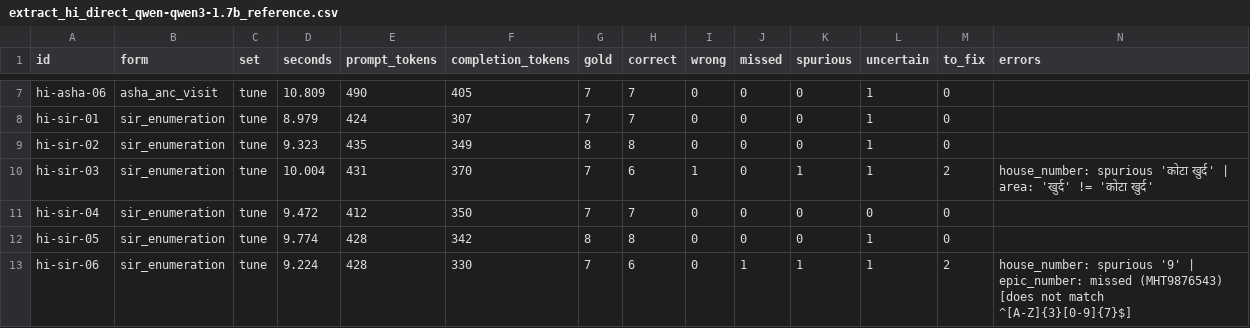
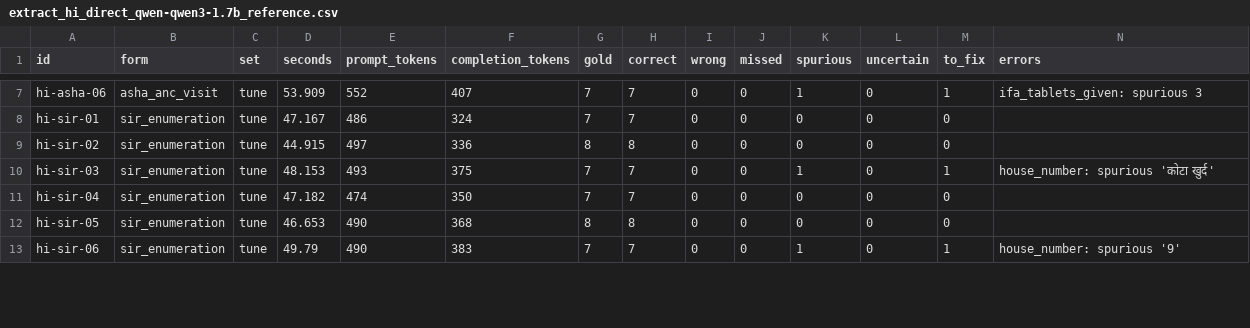
Before and after one commit to yogeshhk/FrugalAI, a CSV file: code/voice-form/results/extract_hi_direct_qwen-qwen3-1.7b_reference.csv, drawn as a sheet; only a part is shown, gaps mark what is left out; the diff covers the shown part only; the diff names each change by its address in the sheet, - before the commit and + after, or states it on an @@ line.

```diff
--- a/code/voice-form/results/extract_hi_direct_qwen-qwen3-1.7b_reference.csv
+++ b/code/voice-form/results/extract_hi_direct_qwen-qwen3-1.7b_reference.csv
-D7 (seconds): 10.809
+D7 (seconds): 53.909
-E7 (prompt_tokens): 490
+E7 (prompt_tokens): 552
-F7 (completion_tokens): 405
+F7 (completion_tokens): 407
-K7 (spurious): 0
+K7 (spurious): 1
-L7:L10 (uncertain): 1
+L7:L10 (uncertain): 0
-M7 (to_fix): 0
+M7 (to_fix): 1
-N7 (errors): (empty)
+N7 (errors): ifa_tablets_given: spurious 3
-D8 (seconds): 8.979
+D8 (seconds): 47.167
-E8 (prompt_tokens): 424
+E8 (prompt_tokens): 486
-F8 (completion_tokens): 307
+F8 (completion_tokens): 324
-D9 (seconds): 9.323
+D9 (seconds): 44.915
-E9 (prompt_tokens): 435
+E9 (prompt_tokens): 497
-F9 (completion_tokens): 349
+F9 (completion_tokens): 336
-D10 (seconds): 10.004
+D10 (seconds): 48.153
-E10 (prompt_tokens): 431
+E10 (prompt_tokens): 493
-F10 (completion_tokens): 370
+F10 (completion_tokens): 375
-H10 (correct): 6
+H10 (correct): 7
-I10 (wrong): 1
+I10 (wrong): 0
-M10 (to_fix): 2
+M10 (to_fix): 1
-N10 (errors): …'कोटा खुर्द' | area: 'खुर्द' != 'कोटा खुर्द'
+N10 (errors): …'कोटा खुर्द'
-D11 (seconds): 9.472
+D11 (seconds): 47.182
-E11 (prompt_tokens): 412
+E11 (prompt_tokens): 474
-D12 (seconds): 9.774
+D12 (seconds): 46.653
-E12:E13 (prompt_tokens): 428
+E12:E13 (prompt_tokens): 490
-F12 (completion_tokens): 342
+F12 (completion_tokens): 368
-L12:L13 (uncertain): 1
+L12:L13 (uncertain): 0
-D13 (seconds): 9.224
+D13 (seconds): 49.79
-F13 (completion_tokens): 330
+F13 (completion_tokens): 383
-H13 (correct): 6
+H13 (correct): 7
-J13 (missed): 1
+J13 (missed): 0
-M13 (to_fix): 2
+M13 (to_fix): 1
-N13 (errors): …spurious '9' | epic_number: missed (MHT9876543) [does not match ^[A-Z]{3}[0-9]{7}$]
+N13 (errors): …spurious '9'
```
Also changed, not shown: 64 edited cells elsewhere in this file, code/voice-form/results/extract_hi_direct_gemma-2-2b-it_reference.csv, code/voice-form/results/extract_hi_rules_none_reference.csv, 40 other files.
